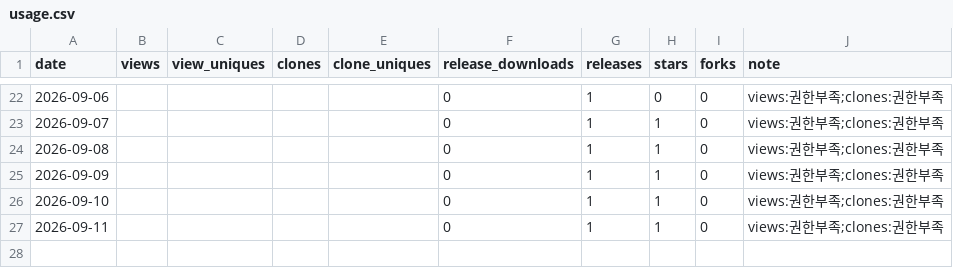
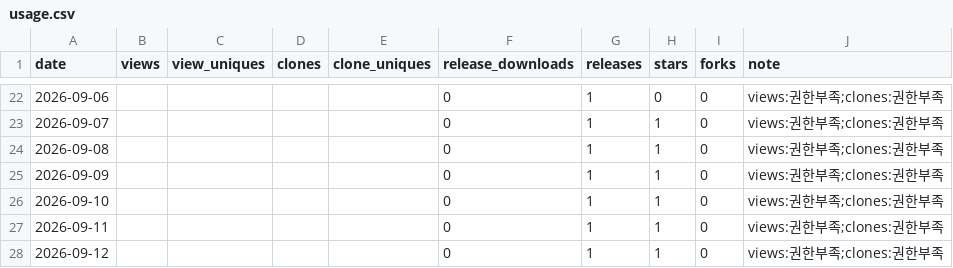
Before and after one commit to rubatoyd/kakao-book-mcp, a CSV file: docs/usage.csv, drawn as a sheet; only a part is shown, gaps mark what is left out.

```diff
--- a/docs/usage.csv
+++ b/docs/usage.csv
@@ -27 +27,2 @@ date,views,view_uniques,clones,clone_uniques,release_downloads,releases,stars,fo
 2026-09-11,,,,,0,1,1,0,views:권한부족;clones:권한부족
+2026-09-12,,,,,0,1,1,0,views:권한부족;clones:권한부족
```
Also changed, not shown: 2 other files.
